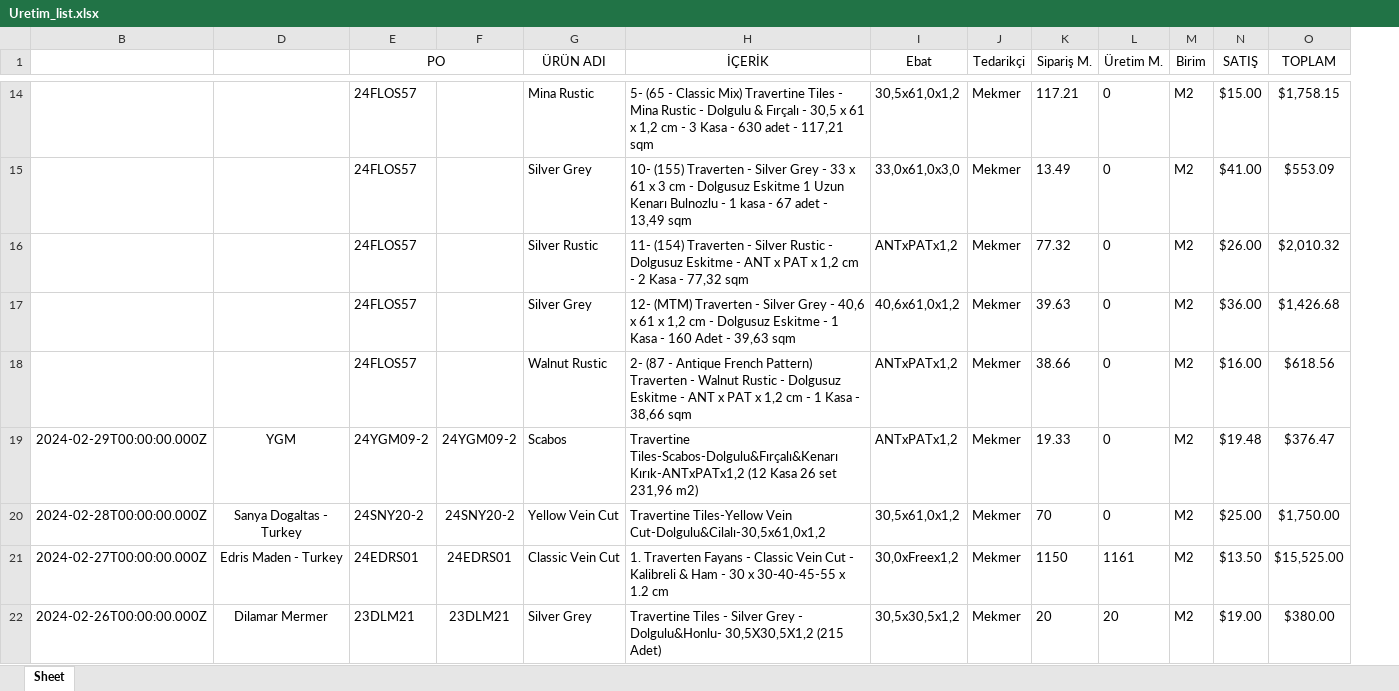
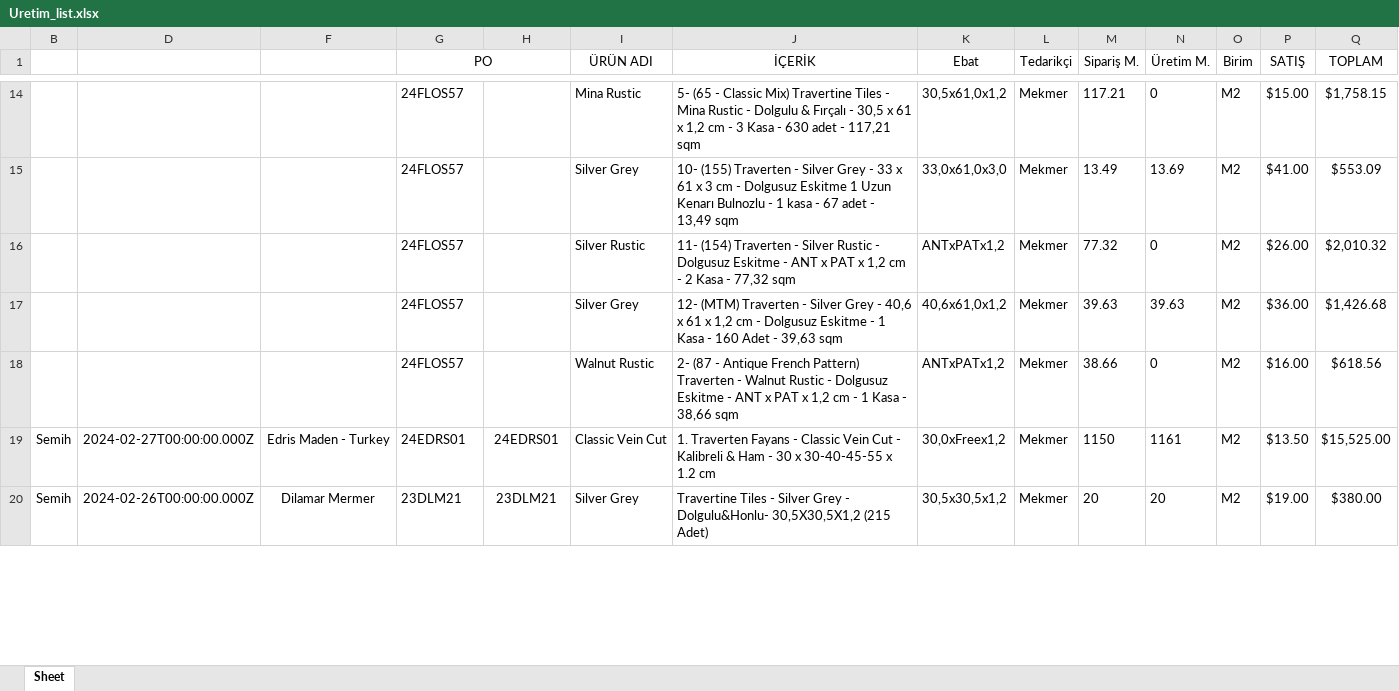
Before and after one commit to Thusuaso/socket, an Excel workbook: excel/dosyalar/Uretim_list.xlsx, sheet Sheet, drawn as a sheet; only a part is shown, gaps mark what is left out; values as stored, in another font and other column widths than the file's, no borders; removed rows and columns are numbered as before the commit, all else as after; the diff covers the shown part only; the diff names each change by its address in the sheet, - before the commit and + after, or states it on an @@ line.

```diff
--- a/excel/dosyalar/Uretim_list.xlsx (sheet Sheet)
+++ b/excel/dosyalar/Uretim_list.xlsx (sheet Sheet)
+column B, rows 19-20: Semih | Semih
-N15 (Üretim M.): 0
+N15 (Üretim M.): 13.69
-N17 (Üretim M.): 0
+N17 (Üretim M.): 39.63
-row 19: 2024-02-29T00:00:00.000Z | YGM | 24YGM09-2 | 24YGM09-2 | Scabos | Travertine Tiles-Scabos-Dolgulu&Fırçalı&Kenarı Kırık-ANTxPATx1,2 (12 Kasa 26 set 231,96 m2) | ANTxPATx1,2 | Mekmer | 19.33 | 0 | M2 | $19.48 | $376.47
-row 20: 2024-02-28T00:00:00.000Z | Sanya Dogaltas - Turkey | 24SNY20-2 | 24SNY20-2 | Yellow Vein Cut | Travertine Tiles-Yellow Vein Cut-Dolgulu&Cilalı-30,5x61,0x1,2 | 30,5x61,0x1,2 | Mekmer | 70 | 0 | M2 | $25.00 | $1,750.00
```
Also changed, not shown: 3 added rows, 61 removed rows, 14 edited cells and merged cells elsewhere in this sheet, hidden cells, excel/sablonlar/Uretim_list.xlsx, 1 other file.
